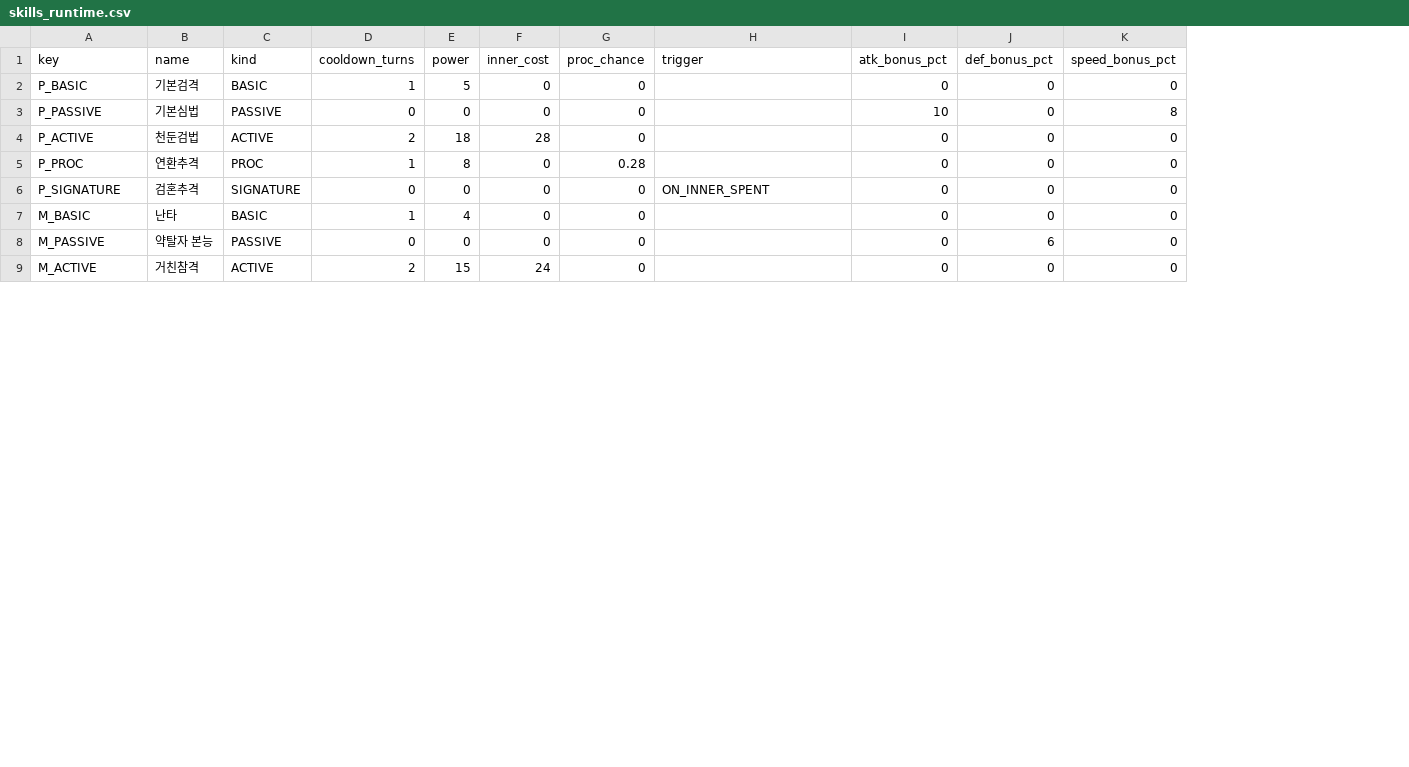
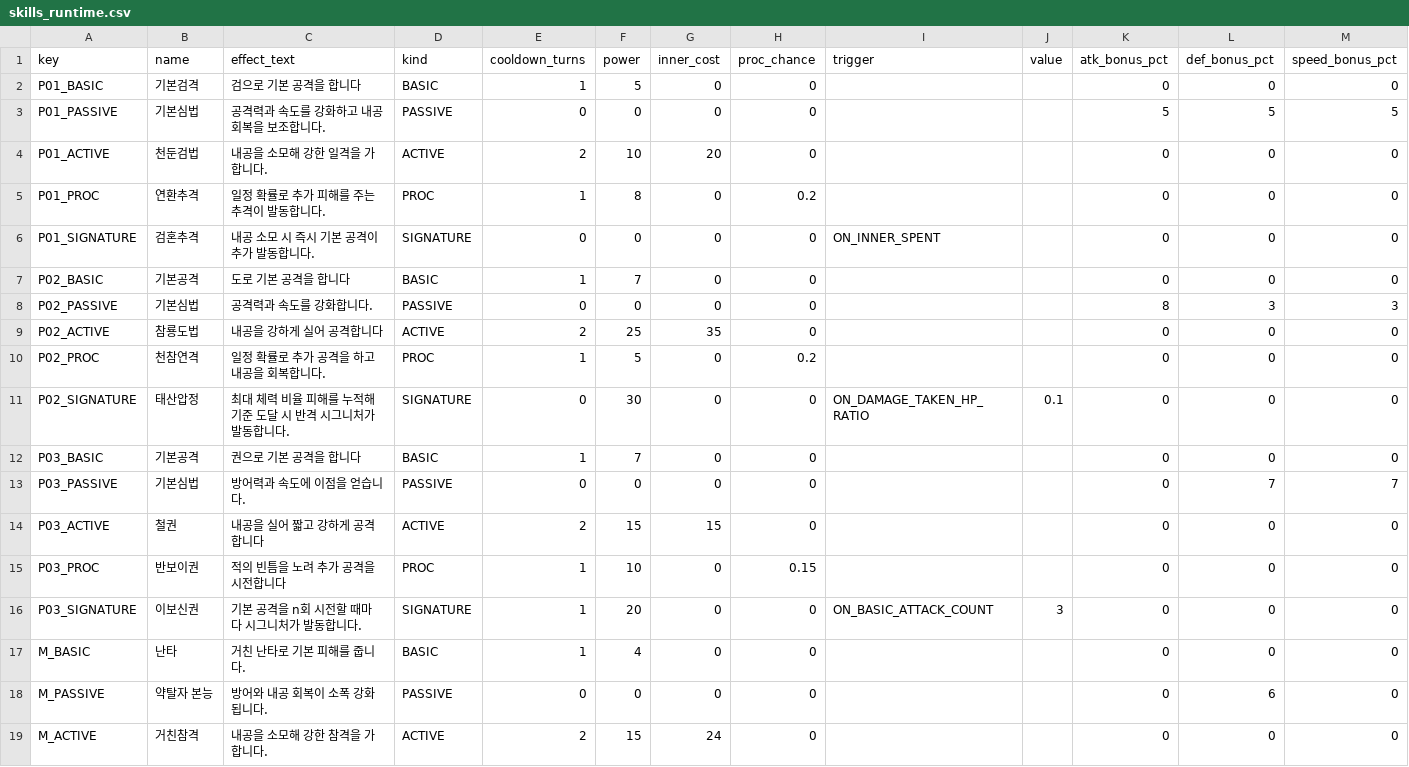
Before and after one commit to byunghwiyu/devgame, a CSV file: data/csv/skills_runtime.csv, drawn as a sheet; only a part is shown; addresses are those after the commit; rows hold the shown columns only; the diff names each change by its address in the sheet, - before the commit and + after, or states it on an @@ line.

```diff
--- a/data/csv/skills_runtime.csv
+++ b/data/csv/skills_runtime.csv
+column C (effect_text), rows 2-6: 검으로 기본 공격을 합니다 | 공격력과 속도를 강화하고 내공 회복을 보조합니다. | 내공을 소모해 강한 일격을 가합니다. | 일정 확률로 추가 피해를 주는 추격이 발동합니다. | 내공 소모 시 즉시 기본 공격이 추가 발동합니다.; rows 17-19: 거친 난타로 기본 피해를 줍니다. | 방어와 내공 회복이 소폭 강화됩니다. | 내공을 소모해 강한 참격을 가합니다.
+column J (value), empty
-A2 (key): P_BASIC
+A2 (key): P01_BASIC
-A3 (key): P_PASSIVE
+A3 (key): P01_PASSIVE
-K3 (atk_bonus_pct): 10
+K3 (atk_bonus_pct): 5
-L3 (def_bonus_pct): 0
+L3 (def_bonus_pct): 5
-M3 (speed_bonus_pct): 8
+M3 (speed_bonus_pct): 5
-A4 (key): P_ACTIVE
+A4 (key): P01_ACTIVE
-F4 (power): 18
+F4 (power): 10
-G4 (inner_cost): 28
+G4 (inner_cost): 20
-A5 (key): P_PROC
+A5 (key): P01_PROC
-H5 (proc_chance): 0.28
+H5 (proc_chance): 0.2
-A6 (key): P_SIGNATURE
+A6 (key): P01_SIGNATURE
+row 7: P02_BASIC | 기본공격 | 도로 기본 공격을 합니다 | BASIC | 1 | 7 | 0 | 0 |  |  | 0 | 0 | 0
+row 8: P02_PASSIVE | 기본심법 | 공격력과 속도를 강화합니다. | PASSIVE | 0 | 0 | 0 | 0 |  |  | 8 | 3 | 3
+row 9: P02_ACTIVE | 참룡도법 | 내공을 강하게 실어 공격합니다 | ACTIVE | 2 | 25 | 35 | 0 |  |  | 0 | 0 | 0
+row 10: P02_PROC | 천참연격 | 일정 확률로 추가 공격을 하고 내공을 회복합니다. | PROC | 1 | 5 | 0 | 0.2 |  |  | 0 | 0 | 0
+row 11: P02_SIGNATURE | 태산압정 | 최대 체력 비율 피해를 누적해 기준 도달 시 반격 시그니처가 발동합니다. | SIGNATURE | 0 | 30 | 0 | 0 | ON_DAMAGE_TAKEN_HP_RATIO | 0.1 | 0 | 0 | 0
+row 12: P03_BASIC | 기본공격 | 권으로 기본 공격을 합니다 | BASIC | 1 | 7 | 0 | 0 |  |  | 0 | 0 | 0
+row 13: P03_PASSIVE | 기본심법 | 방어력과 속도에 이점을 얻습니다. | PASSIVE | 0 | 0 | 0 | 0 |  |  | 0 | 7 | 7
+row 14: P03_ACTIVE | 철권 | 내공을 실어 짧고 강하게 공격합니다 | ACTIVE | 2 | 15 | 15 | 0 |  |  | 0 | 0 | 0
+row 15: P03_PROC | 반보이권 | 적의 빈틈을 노려 추가 공격을 시전합니다 | PROC | 1 | 10 | 0 | 0.15 |  |  | 0 | 0 | 0
+row 16: P03_SIGNATURE | 이보신권 | 기본 공격을 n회 시전할 때마다 시그니처가 발동합니다. | SIGNATURE | 1 | 20 | 0 | 0 | ON_BASIC_ATTACK_COUNT | 3 | 0 | 0 | 0
```
Also changed, not shown: data/csv/actor_skills.csv, data/csv/monsters.csv, 52 other files.
